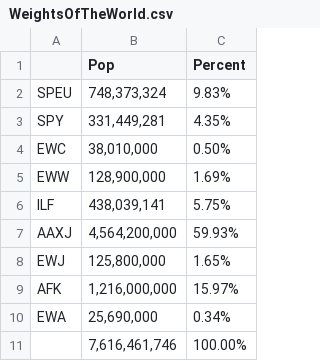
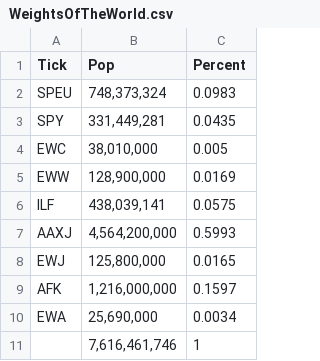
Before and after one commit to JoshOberst/Capstone, a CSV file: Project 1/WeightsOfTheWorld.csv, drawn as a sheet.

```diff
--- a/Project 1/WeightsOfTheWorld.csv
+++ b/Project 1/WeightsOfTheWorld.csv
@@ -1,11 +1,11 @@
-,Pop,Percent
-SPEU,"748,373,324",9.83%
-SPY,"331,449,281",4.35%
-EWC,"38,010,000",0.50%
-EWW,"128,900,000",1.69%
-ILF,"438,039,141",5.75%
-AAXJ,"4,564,200,000",59.93%
-EWJ,"125,800,000",1.65%
-AFK,"1,216,000,000",15.97%
-EWA,"25,690,000",0.34%
-,"7,616,461,746",100.00%
+Tick,Pop,Percent
+SPEU,"748,373,324",0.0983
+SPY,"331,449,281",0.0435
+EWC,"38,010,000",0.005
+EWW,"128,900,000",0.0169
+ILF,"438,039,141",0.0575
+AAXJ,"4,564,200,000",0.5993
+EWJ,"125,800,000",0.0165
+AFK,"1,216,000,000",0.1597
+EWA,"25,690,000",0.0034
+,"7,616,461,746",1
```
Also changed, not shown: 1 other file.
